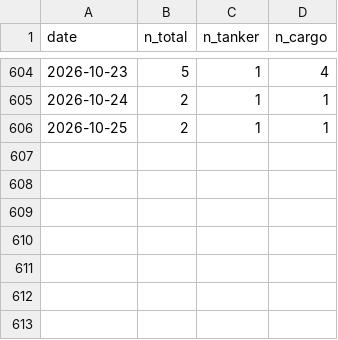
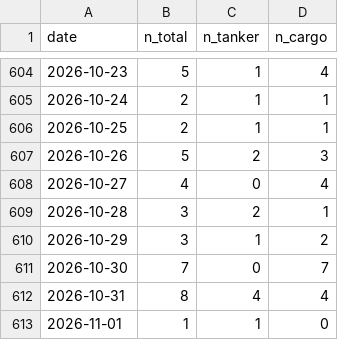
Before and after one commit to supamanluva/hormuz-watch, a CSV file: history/transits.csv, drawn as a sheet; only a part is shown, gaps mark what is left out; the diff names each change by its address in the sheet, - before the commit and + after, or states it on an @@ line.

```diff
--- a/history/transits.csv
+++ b/history/transits.csv
+row 607: 2026-10-26 | 5 | 2 | 3
+row 608: 2026-10-27 | 4 | 0 | 4
+row 609: 2026-10-28 | 3 | 2 | 1
+row 610: 2026-10-29 | 3 | 1 | 2
+row 611: 2026-10-30 | 7 | 0 | 7
+row 612: 2026-10-31 | 8 | 4 | 4
+row 613: 2026-11-01 | 1 | 1 | 0
```
Also changed, not shown: history/events.csv, history/status_history.csv.
